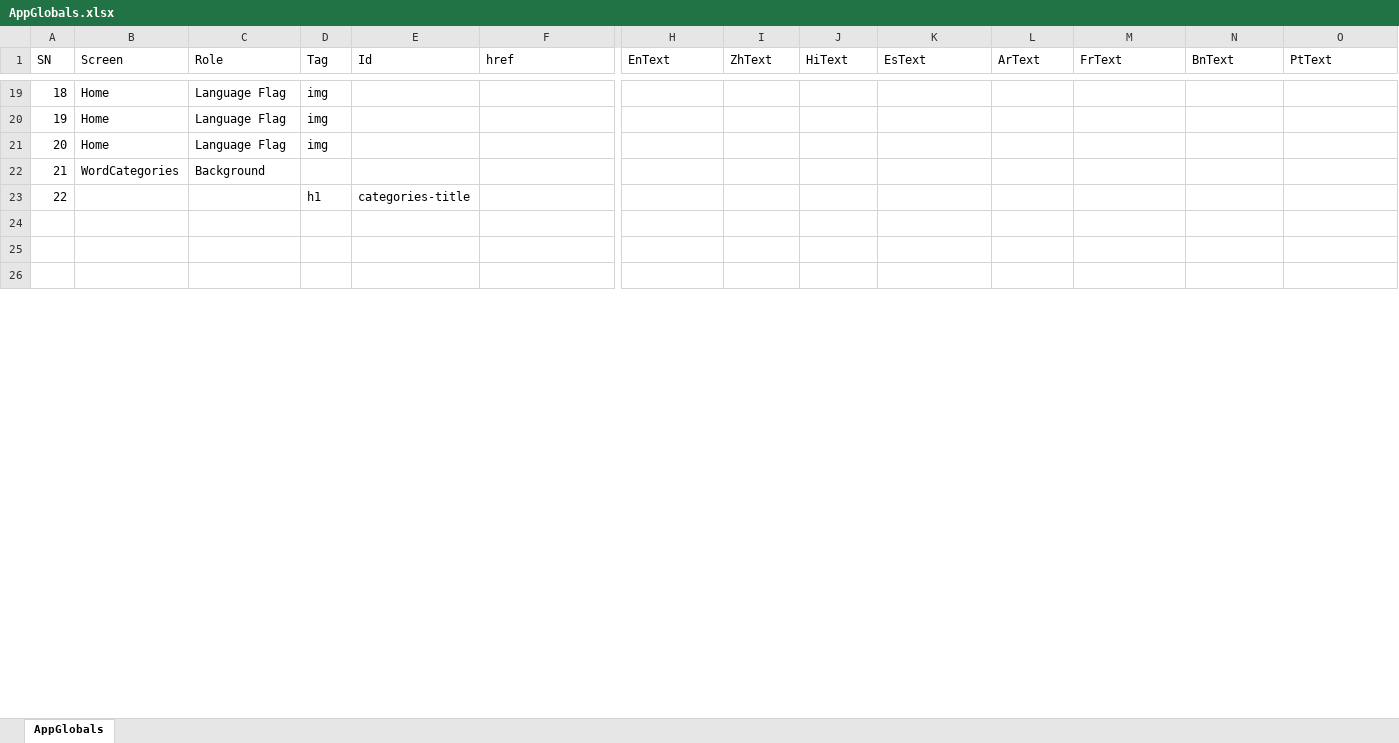
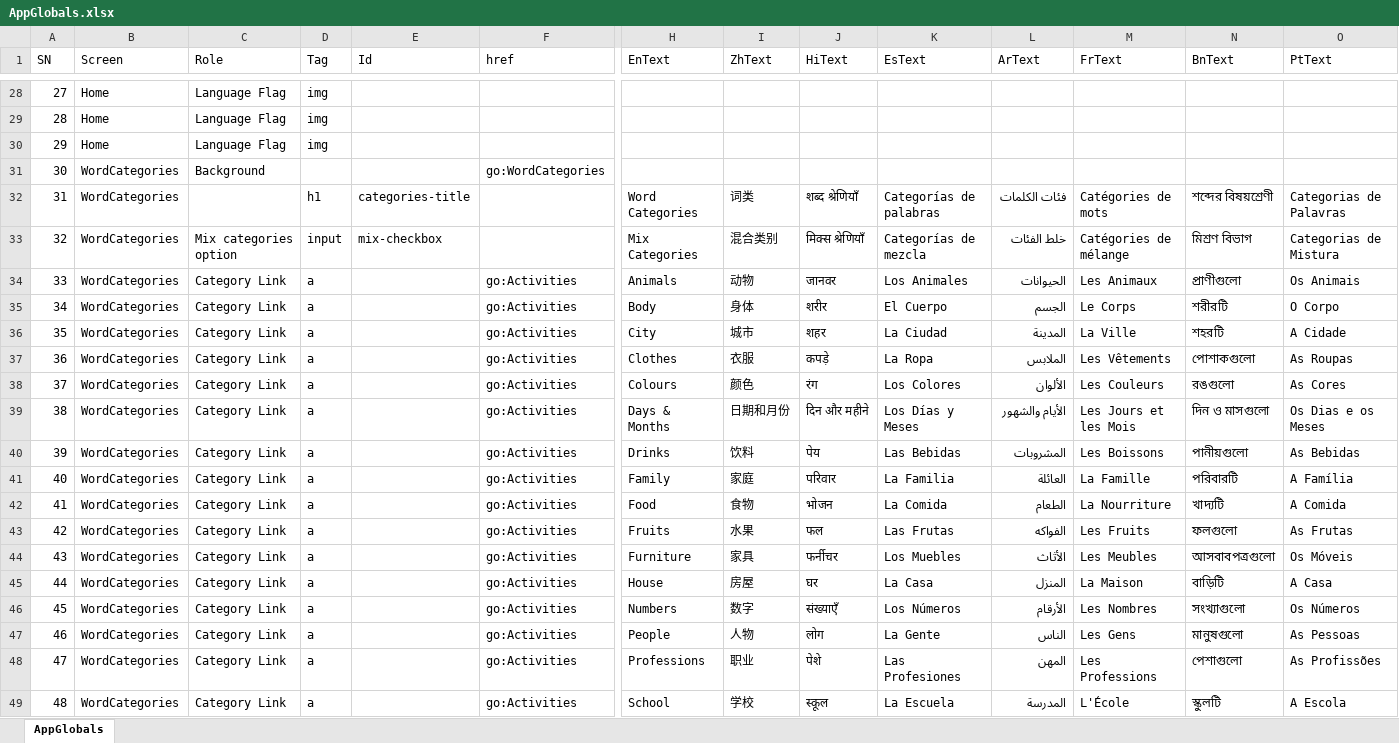
Before and after one commit to desertengineer/EnglishApps, an Excel workbook: 0.AppGuide/AppGlobals.xlsx, sheet AppGlobals, drawn as a sheet; only a part is shown, gaps mark what is left out; values as stored, in another font and other column widths than the file's, no borders; removed rows and columns are numbered as before the commit, all else as after; rows hold the shown columns only; the diff covers the shown part only; the diff names each change by its address in the sheet, - before the commit and + after, or states it on an @@ line.

Commit message:
Updating global CSV

```diff
--- a/0.AppGuide/AppGlobals.xlsx (sheet AppGlobals)
+++ b/0.AppGuide/AppGlobals.xlsx (sheet AppGlobals)
@@ column A (SN) renumbered between rows 22 and 75 @@
-F31 (href): (empty)
+F31 (href): go:WordCategories
-row 23: 22 |  |  | h1 | categories-title
-row 32: (empty)
+row 32: 31 | WordCategories |  | h1 | categories-title |  | Word Categories | 词类 | शब्द श्रेणियाँ | Categorías de palabras | فئات الكلمات | Catégories de mots | শব্দের বিষয়শ্রেণী | Categorias de Palavras
-row 33: (empty)
+row 33: 32 | WordCategories | Mix categories option | input | mix-checkbox |  | Mix Categories | 混合类别 | मिक्स श्रेणियाँ | Categorías de mezcla | خلط الفئات | Catégories de mélange | মিশ্রণ বিভাগ | Categorias de Mistura
-row 34: (empty)
+row 34: 33 | WordCategories | Category Link | a |  | go:Activities | Animals | 动物 | जानवर | Los Animales | الحيوانات | Les Animaux | প্রাণীগুলো | Os Animais
+row 35: 34 | WordCategories | Category Link | a |  | go:Activities | Body | 身体 | शरीर | El Cuerpo | الجسم | Le Corps | শরীরটি | O Corpo
+row 36: 35 | WordCategories | Category Link | a |  | go:Activities | City | 城市 | शहर | La Ciudad | المدينة | La Ville | শহরটি | A Cidade
+row 37: 36 | WordCategories | Category Link | a |  | go:Activities | Clothes | 衣服 | कपड़े | La Ropa | الملابس | Les Vêtements | পোশাকগুলো | As Roupas
+row 38: 37 | WordCategories | Category Link | a |  | go:Activities | Colours | 颜色 | रंग | Los Colores | الألوان | Les Couleurs | রঙগুলো | As Cores
+row 39: 38 | WordCategories | Category Link | a |  | go:Activities | Days & Months | 日期和月份 | दिन और महीने | Los Días y Meses | الأيام والشهور | Les Jours et les Mois | দিন ও মাসগুলো | Os Dias e os Meses
+row 40: 39 | WordCategories | Category Link | a |  | go:Activities | Drinks | 饮料 | पेय | Las Bebidas | المشروبات | Les Boissons | পানীয়গুলো | As Bebidas
+row 41: 40 | WordCategories | Category Link | a |  | go:Activities | Family | 家庭 | परिवार | La Familia | العائلة | La Famille | পরিবারটি | A Família
+row 42: 41 | WordCategories | Category Link | a |  | go:Activities | Food | 食物 | भोजन | La Comida | الطعام | La Nourriture | খাদ্যটি | A Comida
+row 43: 42 | WordCategories | Category Link | a |  | go:Activities | Fruits | 水果 | फल | Las Frutas | الفواكه | Les Fruits | ফলগুলো | As Frutas
+row 44: 43 | WordCategories | Category Link | a |  | go:Activities | Furniture | 家具 | फर्नीचर | Los Muebles | الأثاث | Les Meubles | আসবাবপত্রগুলো | Os Móveis
+row 45: 44 | WordCategories | Category Link | a |  | go:Activities | House | 房屋 | घर | La Casa | المنزل | La Maison | বাড়িটি | A Casa
+row 46: 45 | WordCategories | Category Link | a |  | go:Activities | Numbers | 数字 | संख्याएँ | Los Números | الأرقام | Les Nombres | সংখ্যাগুলো | Os Números
+row 47: 46 | WordCategories | Category Link | a |  | go:Activities | People | 人物 | लोग | La Gente | الناس | Les Gens | মানুষগুলো | As Pessoas
+row 48: 47 | WordCategories | Category Link | a |  | go:Activities | Professions | 职业 | पेशे | Las Profesiones | المهن | Les Professions | পেশাগুলো | As Profissões
+row 49: 48 | WordCategories | Category Link | a |  | go:Activities | School | 学校 | स्कूल | La Escuela | المدرسة | L'École | স্কুলটি | A Escola
```
Also changed, not shown: 37 added rows and 11 edited cells elsewhere in this sheet, 2 other files.
